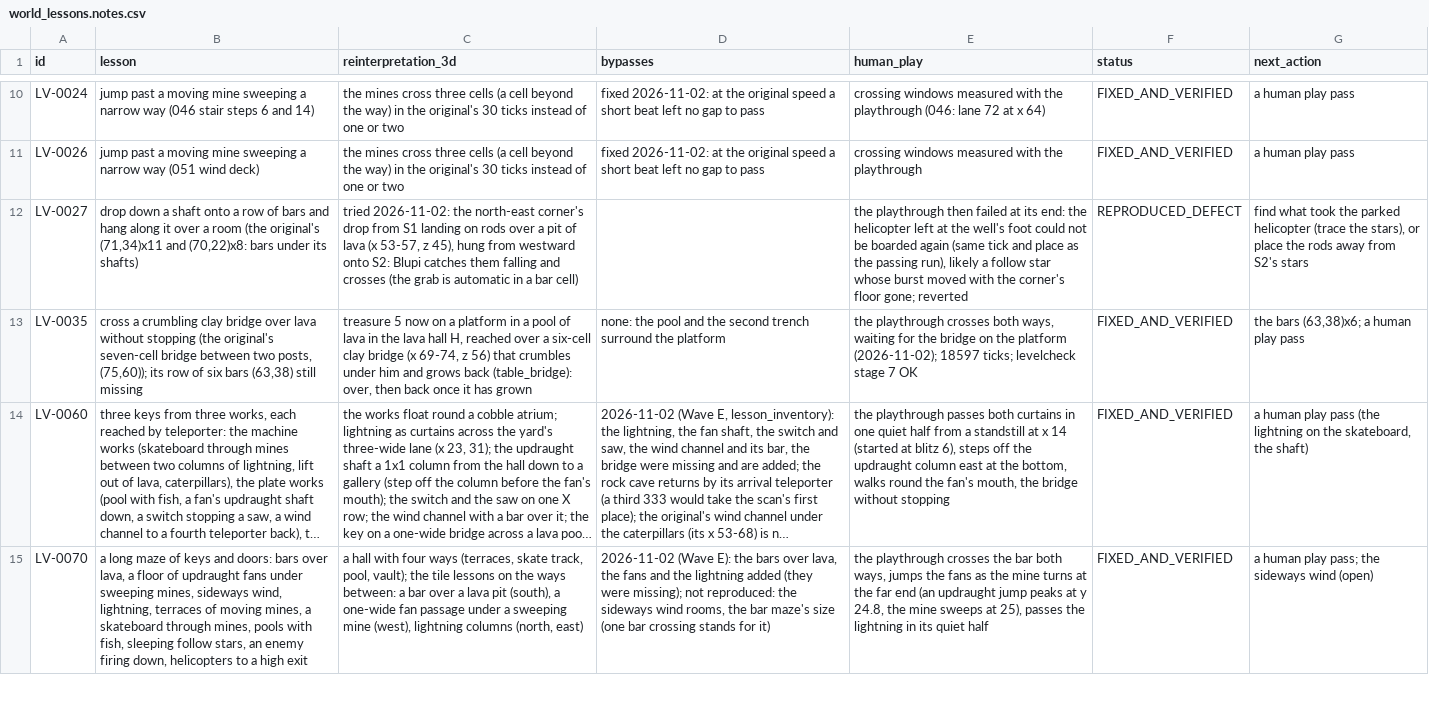
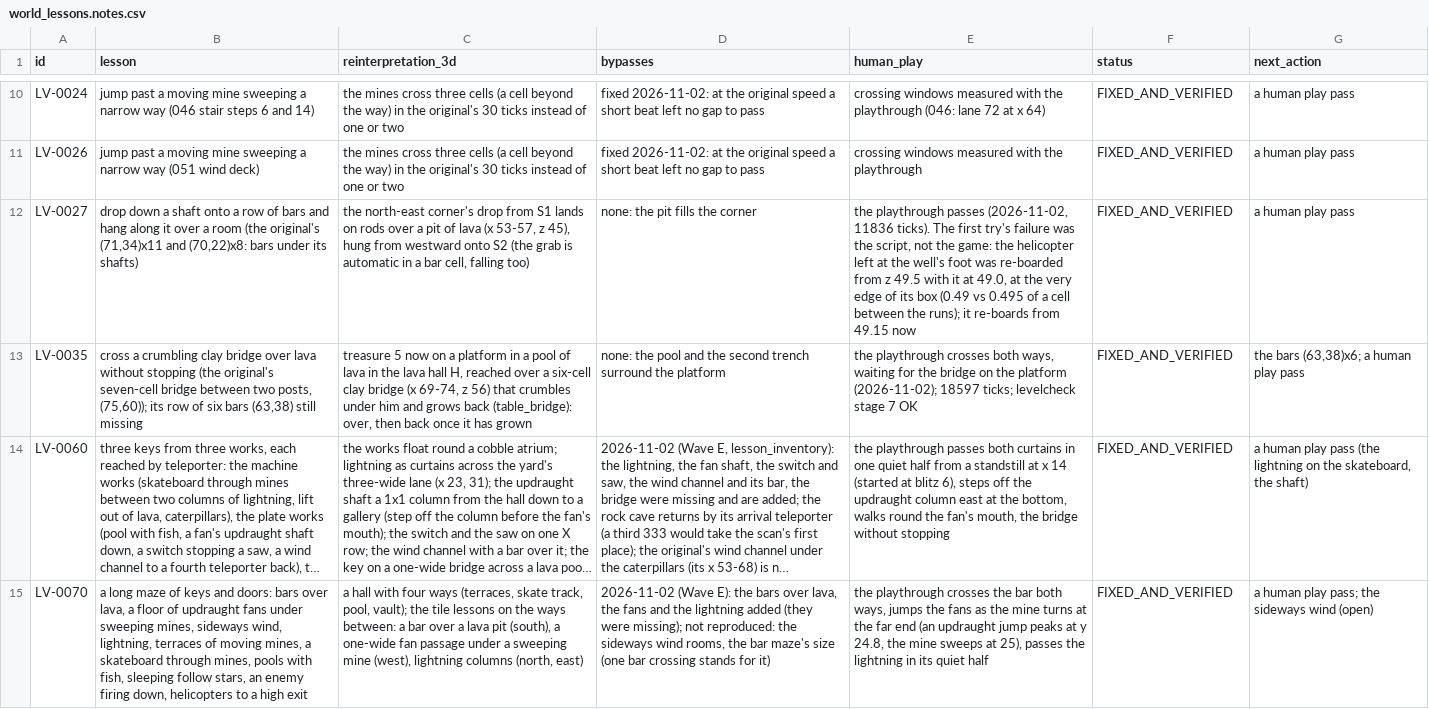
Before and after one commit to openeggbert/galaxy-eggbert, a CSV file: plans/audit/world_lessons.notes.csv, drawn as a sheet; only a part is shown, gaps mark what is left out; long unchanged cells end in …; the diff names each change by its address in the sheet, - before the commit and + after, or states it on an @@ line.

```diff
--- a/plans/audit/world_lessons.notes.csv
+++ b/plans/audit/world_lessons.notes.csv
-C12 (reinterpretation_3d): tried 2026-11-02: the north-east corner's drop from S1 landing on rods over a pit of lava (x 53-57, z 45), hung from westward onto S2: Blupi catches them falling and crosses (the grab is automatic in a bar cell)
+C12 (reinterpretation_3d): the north-east corner's drop from S1 lands on rods over a pit of lava (x 53-57, z 45), hung from westward onto S2 (the grab is automatic in a bar cell, falling too)
-D12 (bypasses): (empty)
+D12 (bypasses): none: the pit fills the corner
-E12 (human_play): the playthrough then failed at its end: the helicopter left at the well's foot could not be boarded again (same tick and place as the passing run), likely a follow star whose burst moved with the corner's floor gone; reverted
+E12 (human_play): the playthrough passes (2026-11-02, 11836 ticks). The first try's failure was the script, not the game: the helicopter left at the well's foot was re-boarded from z 49.5 with it at 49.0, at the very edge of its box (0.49 vs 0.495 of a cell between the runs); it re-boards from 49.15 now
-F12 (status): REPRODUCED_DEFECT
+F12 (status): FIXED_AND_VERIFIED
-G12 (next_action): find what took the parked helicopter (trace the stars), or place the rods away from S2's stars
+G12 (next_action): a human play pass
```
Also changed, not shown: plans/audit/world_lessons.csv, 4 other files.
